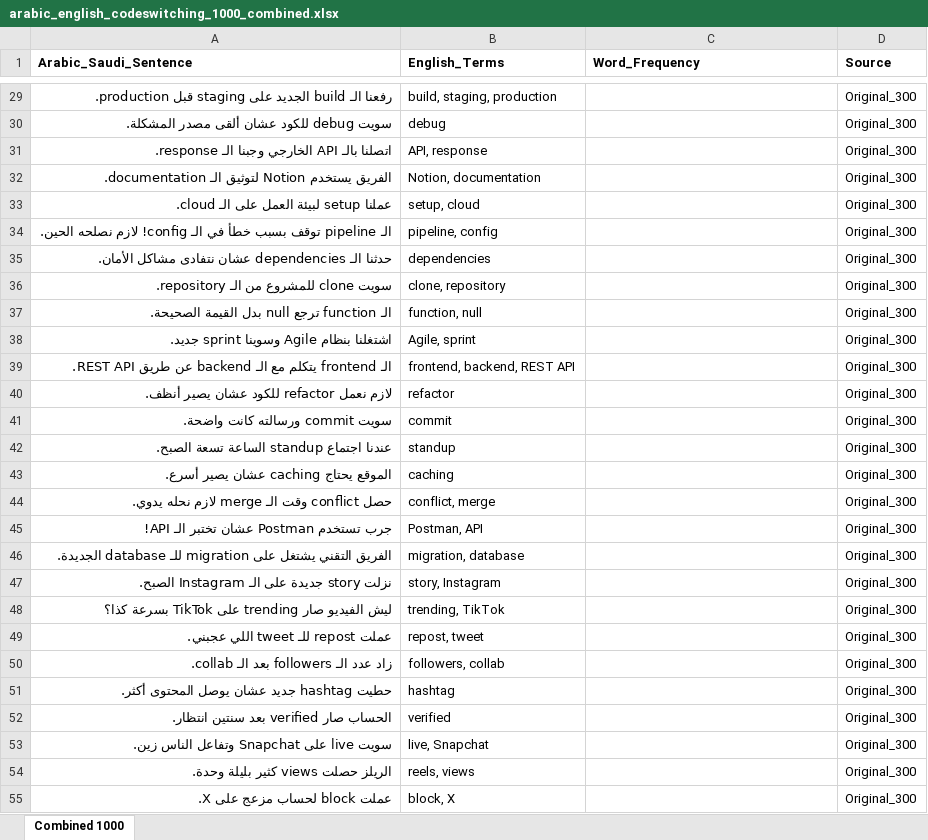
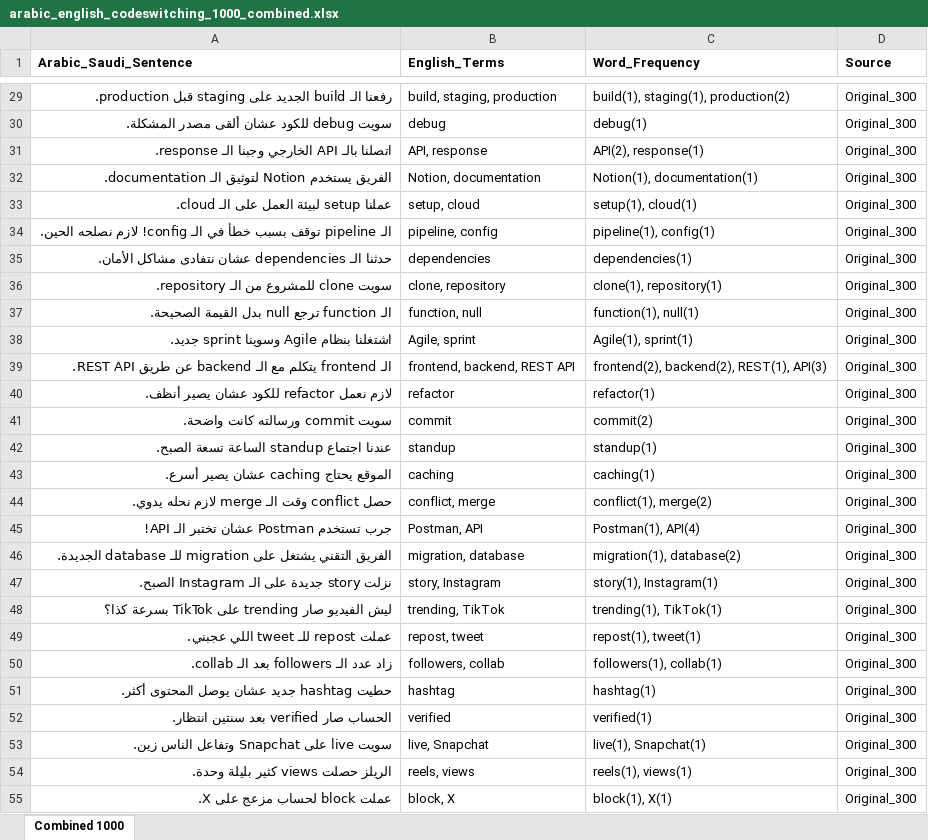
Before and after one commit to jjujjo/stc_voice_data_collection, an Excel workbook: arabic_english_codeswitching_1000_combined.xlsx, sheet Combined 1000, drawn as a sheet; only a part is shown, gaps mark what is left out; values as stored, in another font and other column widths than the file's, no borders; the diff covers the shown part only; the diff names each change by its address in the sheet, - before the commit and + after, or states it on an @@ line.

```diff
--- a/arabic_english_codeswitching_1000_combined.xlsx (sheet Combined 1000)
+++ b/arabic_english_codeswitching_1000_combined.xlsx (sheet Combined 1000)
-C29 (Word_Frequency): (empty)
+C29 (Word_Frequency): build(1), staging(1), production(2)
-C30 (Word_Frequency): (empty)
+C30 (Word_Frequency): debug(1)
-C31 (Word_Frequency): (empty)
+C31 (Word_Frequency): API(2), response(1)
-C32 (Word_Frequency): (empty)
+C32 (Word_Frequency): Notion(1), documentation(1)
-C33 (Word_Frequency): (empty)
+C33 (Word_Frequency): setup(1), cloud(1)
-C34 (Word_Frequency): (empty)
+C34 (Word_Frequency): pipeline(1), config(1)
-C35 (Word_Frequency): (empty)
+C35 (Word_Frequency): dependencies(1)
-C36 (Word_Frequency): (empty)
+C36 (Word_Frequency): clone(1), repository(1)
-C37 (Word_Frequency): (empty)
+C37 (Word_Frequency): function(1), null(1)
-C38 (Word_Frequency): (empty)
+C38 (Word_Frequency): Agile(1), sprint(1)
-C39 (Word_Frequency): (empty)
+C39 (Word_Frequency): frontend(2), backend(2), REST(1), API(3)
-C40 (Word_Frequency): (empty)
+C40 (Word_Frequency): refactor(1)
-C41 (Word_Frequency): (empty)
+C41 (Word_Frequency): commit(2)
-C42 (Word_Frequency): (empty)
+C42 (Word_Frequency): standup(1)
-C43 (Word_Frequency): (empty)
+C43 (Word_Frequency): caching(1)
-C44 (Word_Frequency): (empty)
+C44 (Word_Frequency): conflict(1), merge(2)
-C45 (Word_Frequency): (empty)
+C45 (Word_Frequency): Postman(1), API(4)
-C46 (Word_Frequency): (empty)
+C46 (Word_Frequency): migration(1), database(2)
-C47 (Word_Frequency): (empty)
+C47 (Word_Frequency): story(1), Instagram(1)
-C48 (Word_Frequency): (empty)
+C48 (Word_Frequency): trending(1), TikTok(1)
-C49 (Word_Frequency): (empty)
+C49 (Word_Frequency): repost(1), tweet(1)
-C50 (Word_Frequency): (empty)
+C50 (Word_Frequency): followers(1), collab(1)
-C51 (Word_Frequency): (empty)
+C51 (Word_Frequency): hashtag(1)
-C52 (Word_Frequency): (empty)
+C52 (Word_Frequency): verified(1)
-C53 (Word_Frequency): (empty)
+C53 (Word_Frequency): live(1), Snapchat(1)
-C54 (Word_Frequency): (empty)
+C54 (Word_Frequency): reels(1), views(1)
-C55 (Word_Frequency): (empty)
+C55 (Word_Frequency): block(1), X(1)
```
Also changed, not shown: 333 edited cells elsewhere in this sheet.
